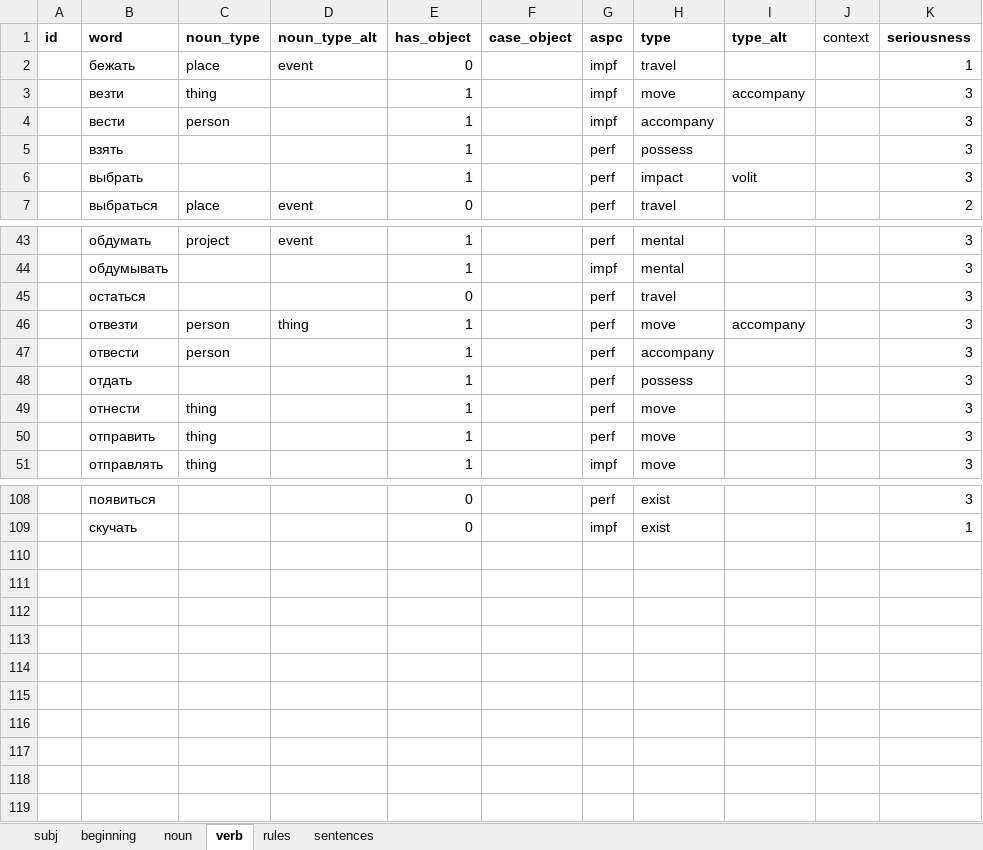
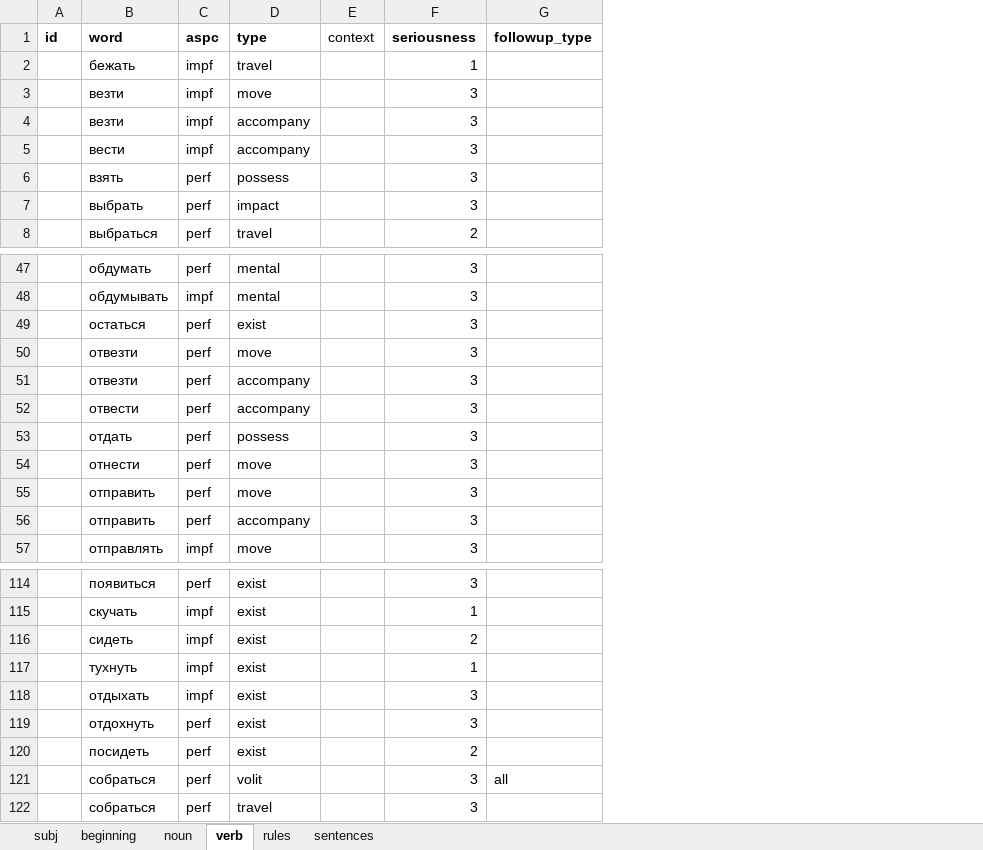
Before and after one commit to dartungar/otmazy-bot, an Excel workbook: otmazy_words.xlsx, sheet verb, drawn as a sheet; only a part is shown, gaps mark what is left out; values as stored, in another font and other column widths than the file's, no borders; charts and pictures and conditional formats not drawn; removed rows and columns are numbered as before the commit, all else as after; the diff covers the shown part only; the diff names each change by its address in the sheet, - before the commit and + after, or states it on an @@ line.

Commit message:
declensify 2 words at once

```diff
--- a/otmazy_words.xlsx (sheet verb)
+++ b/otmazy_words.xlsx (sheet verb)
-column C (noun_type), rows 2-7: place | thing | person |  |  | place; rows 43-51: project |  |  | person | person |  | thing | thing | thing
-column D (noun_type_alt), rows 2-7: event |  |  |  |  | event; rows 43-46: event |  |  | thing
-column E (has_object), rows 2-7: 0 | 1 | 1 | 1 | 1 | 0; rows 43-51: 1 | 1 | 0 | 1 | 1 | 1 | 1 | 1 | 1; rows 108-109: 0 | 0
-column F (case_object), empty
-column I (type_alt), rows 3-6: accompany |  |  | volit; row 46: accompany
+column G (followup_type), empty
+row 4:  | везти | impf | accompany |  | 3
-D49 (type): travel
+D49 (type): exist
+row 51:  | отвезти | perf | accompany |  | 3
+row 56:  | отправить | perf | accompany |  | 3
+row 116:  | сидеть | impf | exist |  | 2
+row 117:  | тухнуть | impf | exist |  | 1
+row 118:  | отдыхать | impf | exist |  | 3
+row 119:  | отдохнуть | perf | exist |  | 3
+row 120:  | посидеть | perf | exist |  | 2
+row 121:  | собраться | perf | volit |  | 3 | all
+row 122:  | собраться | perf | travel |  | 3
```
Also changed, not shown: 3 added rows elsewhere in this sheet, sheet noun, sheet rules, sheet subj, sheet sentences, sheet beginning, 4 other files.
